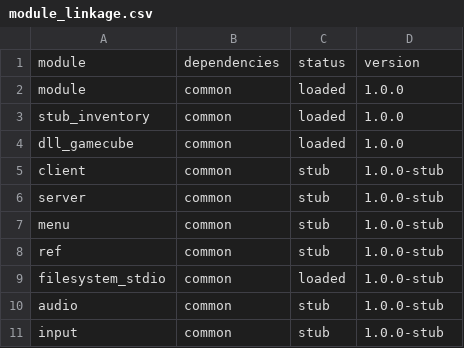
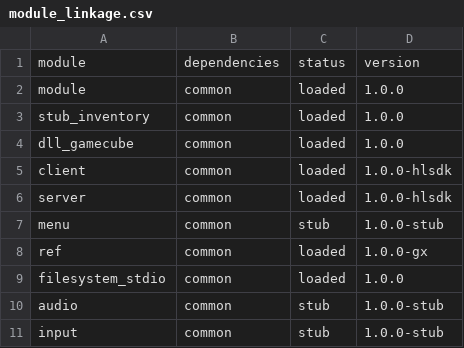
Before and after one commit to timfox/xash3d-gc, a CSV file: module_linkage.csv, drawn as a sheet.

Commit message:
G401: Update module linkage to reflect real HLSDK usage
- client: loaded (hlsdk)
- server: loaded (hlsdk)
- ref: loaded (ref_gx)
- filesystem_stdio: loaded
- menu, audio, input: stub (not yet implemented)

```diff
--- a/module_linkage.csv
+++ b/module_linkage.csv
@@ -4,7 +4,7 @@ stub_inventory,common,loaded,1.0.0
 dll_gamecube,common,loaded,1.0.0
-client,common,stub,1.0.0-stub
-server,common,stub,1.0.0-stub
+client,common,loaded,1.0.0-hlsdk
+server,common,loaded,1.0.0-hlsdk
 menu,common,stub,1.0.0-stub
-ref,common,stub,1.0.0-stub
-filesystem_stdio,common,loaded,1.0.0-stub
+ref,common,loaded,1.0.0-gx
+filesystem_stdio,common,loaded,1.0.0
 audio,common,stub,1.0.0-stub
```
